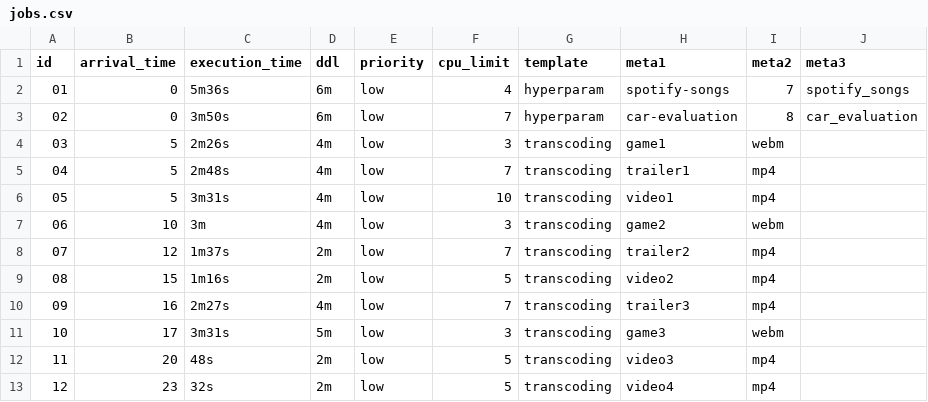
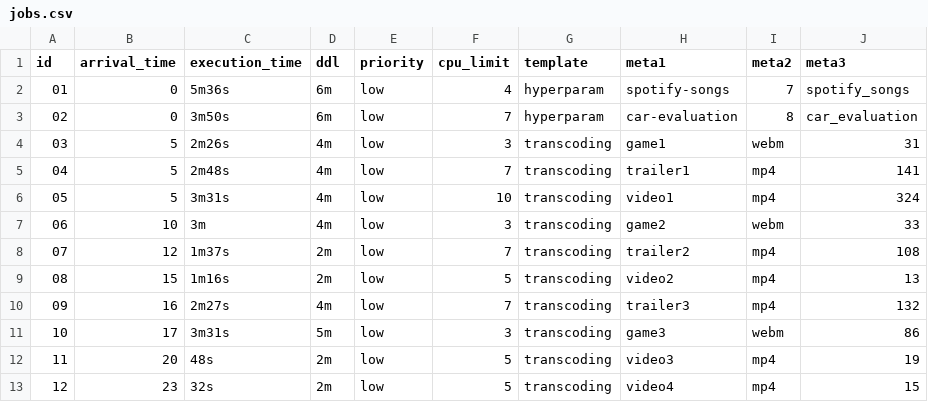
Before and after one commit to lewisxin/kube-sched-testing, a CSV file: data/jobs.csv, drawn as a sheet.

```diff
--- a/data/jobs.csv
+++ b/data/jobs.csv
@@ -3,11 +3,11 @@ id,arrival_time,execution_time,ddl,priority,cpu_limit,template,meta1,meta2,meta3
 02,0,3m50s,6m,low,7,hyperparam,car-evaluation,8,car_evaluation
-03,5,2m26s,4m,low,3,transcoding,game1,webm,
-04,5,2m48s,4m,low,7,transcoding,trailer1,mp4,
-05,5,3m31s,4m,low,10,transcoding,video1,mp4,
-06,10,3m,4m,low,3,transcoding,game2,webm,
-07,12,1m37s,2m,low,7,transcoding,trailer2,mp4,
-08,15,1m16s,2m,low,5,transcoding,video2,mp4,
-09,16,2m27s,4m,low,7,transcoding,trailer3,mp4,
-10,17,3m31s,5m,low,3,transcoding,game3,webm,
-11,20,48s,2m,low,5,transcoding,video3,mp4,
-12,23,32s,2m,low,5,transcoding,video4,mp4,
+03,5,2m26s,4m,low,3,transcoding,game1,webm,31
+04,5,2m48s,4m,low,7,transcoding,trailer1,mp4,141
+05,5,3m31s,4m,low,10,transcoding,video1,mp4,324
+06,10,3m,4m,low,3,transcoding,game2,webm,33
+07,12,1m37s,2m,low,7,transcoding,trailer2,mp4,108
+08,15,1m16s,2m,low,5,transcoding,video2,mp4,13
+09,16,2m27s,4m,low,7,transcoding,trailer3,mp4,132
+10,17,3m31s,5m,low,3,transcoding,game3,webm,86
+11,20,48s,2m,low,5,transcoding,video3,mp4,19
+12,23,32s,2m,low,5,transcoding,video4,mp4,15
```
Also changed, not shown: 3 other files.
